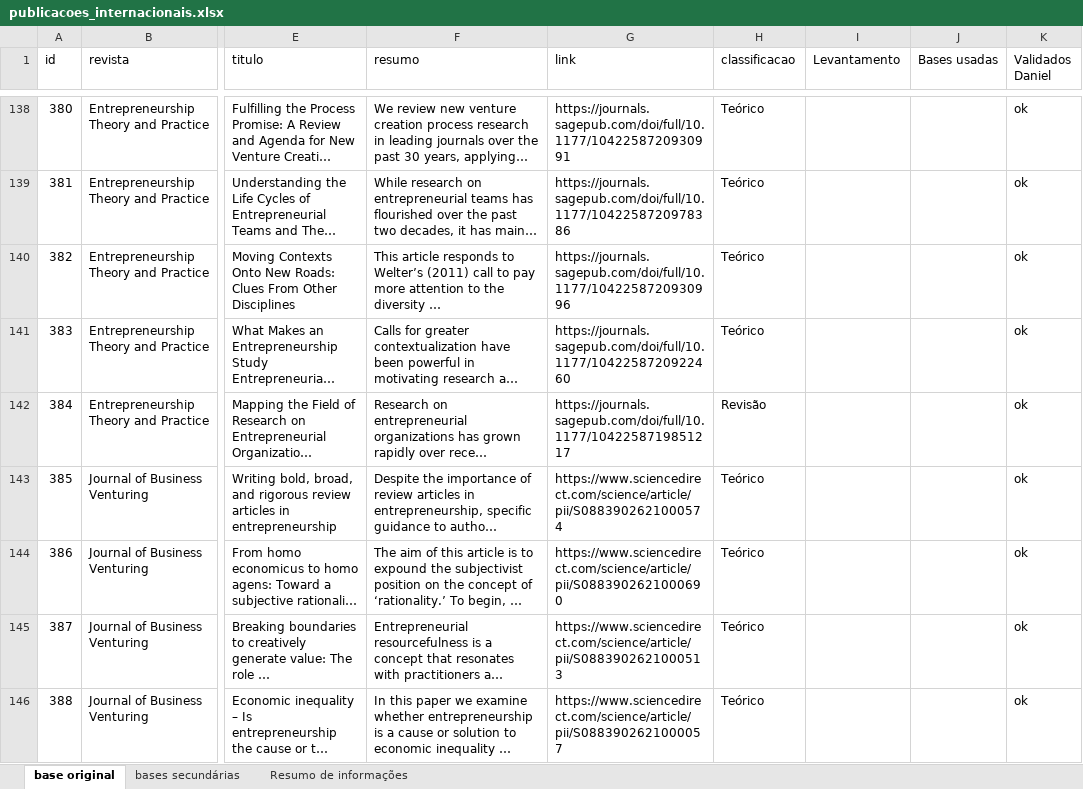
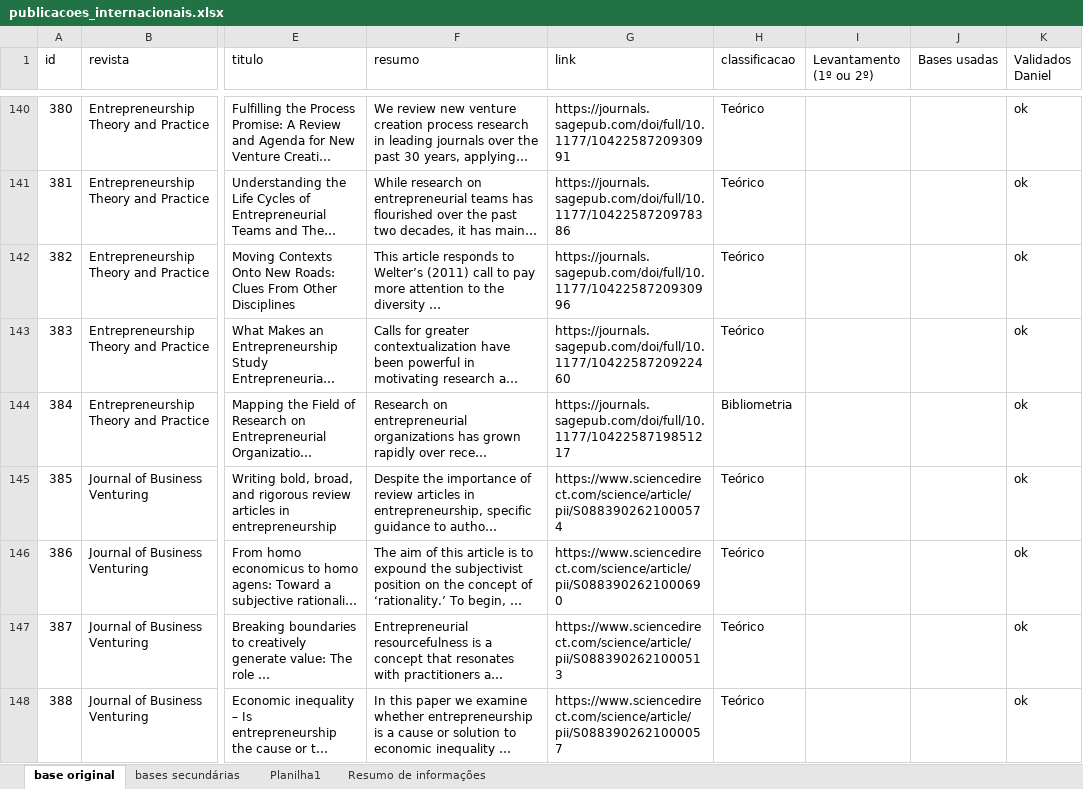
Before and after one commit to daianemartinst/lapei, an Excel workbook: 00_Bases de dados secundárias/00_dados/publicacoes_internacionais.xlsx, sheet base original, drawn as a sheet; only a part is shown, gaps mark what is left out; long unchanged cells end in …; values as stored, in another font and other column widths than the file's, no cell formats; addresses are those after the commit; the diff covers the shown part only; the diff names each change by its address in the sheet, - before the commit and + after, or states it on an @@ line.

```diff
--- a/00_Bases de dados secundárias/00_dados/publicacoes_internacionais.xlsx (sheet base original)
+++ b/00_Bases de dados secundárias/00_dados/publicacoes_internacionais.xlsx (sheet base original)
+sheet tab: Planilha1
-I1: Levantamento
+I1: Levantamento (1º ou 2º)
-H144 (classificacao): Revisão
+H144 (classificacao): Bibliometria
```
Also changed, not shown: 68 edited cells elsewhere in this sheet, sheet bases secundárias, sheet Resumo de informações, cell formats, hidden cells, 5 other files.
